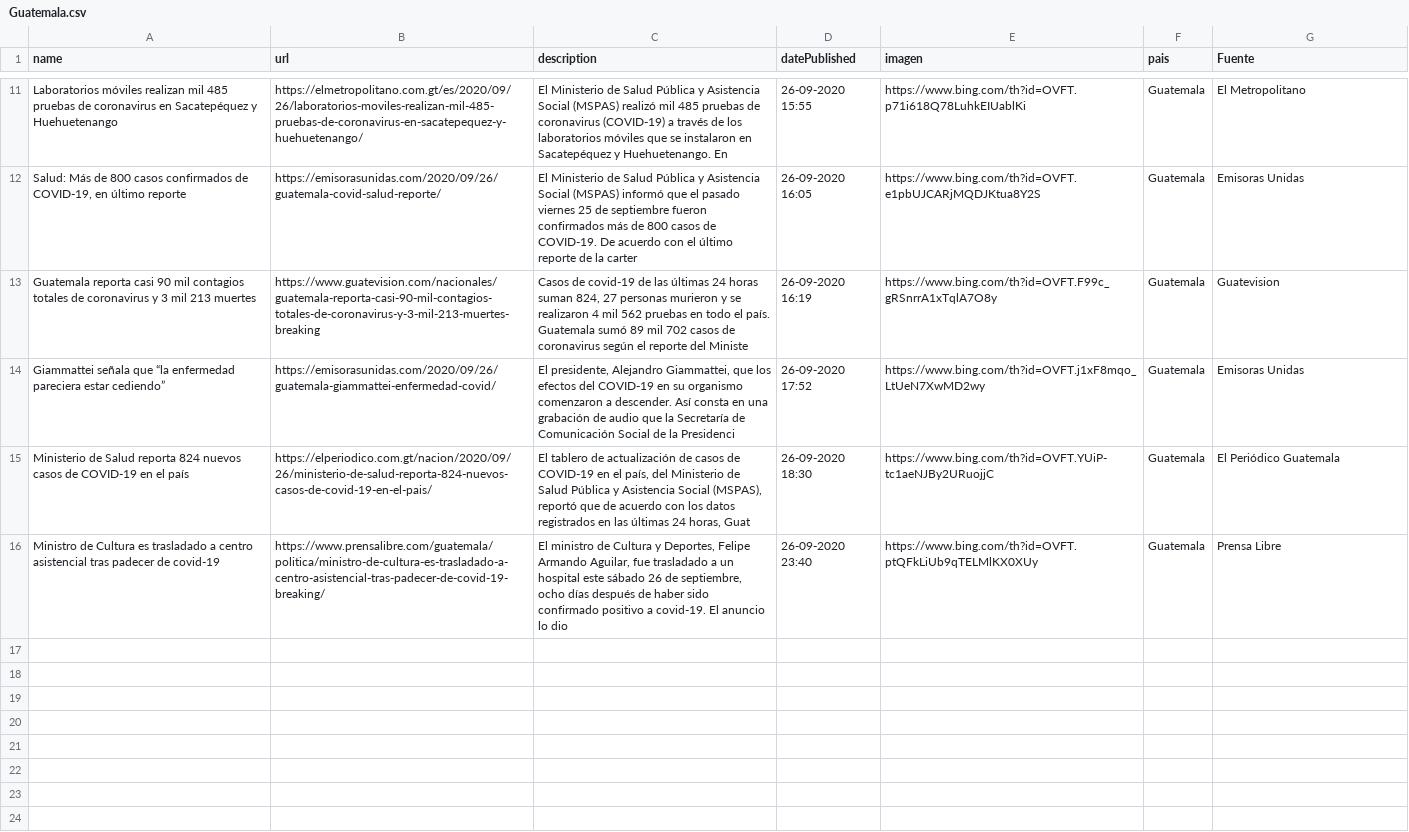
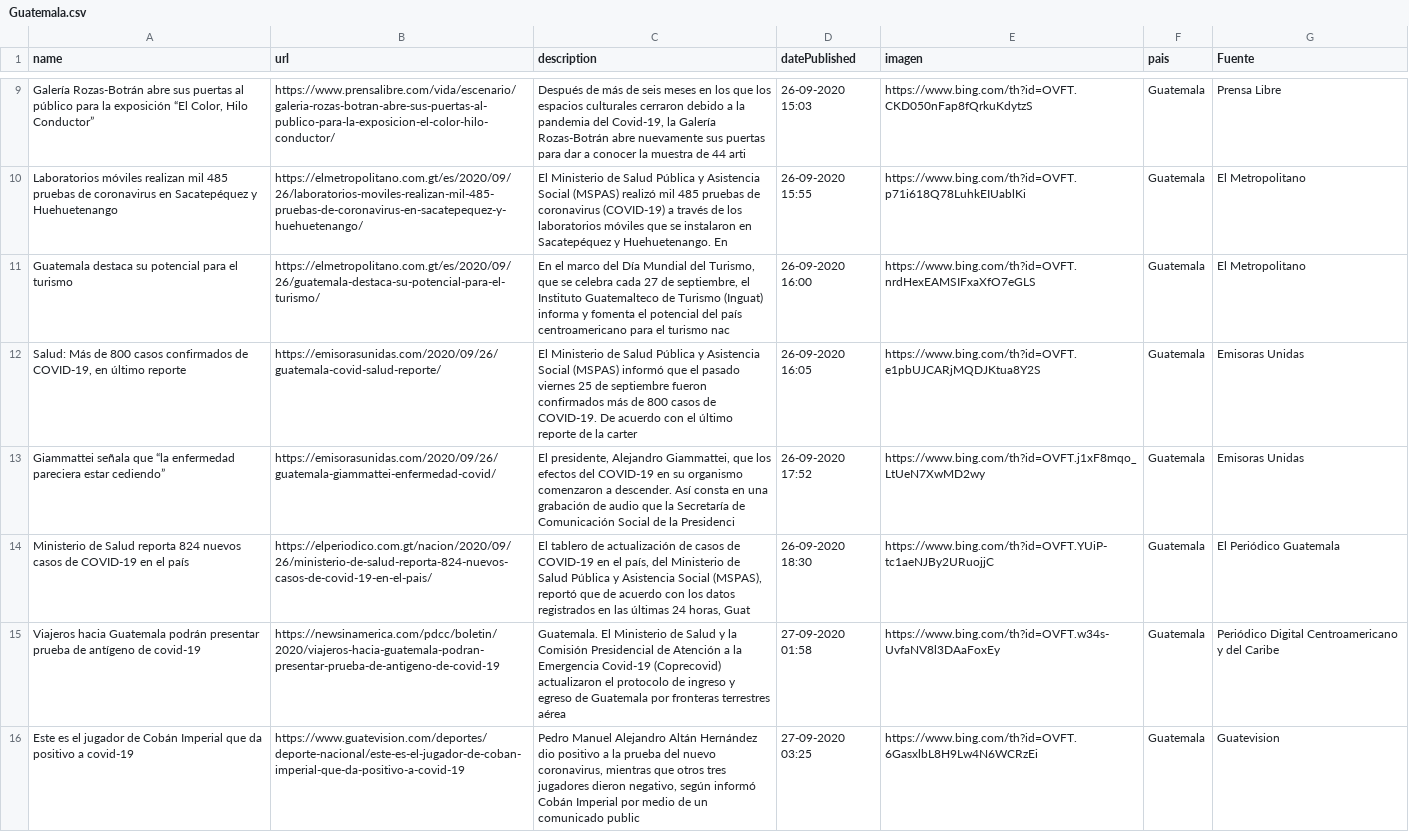
Before and after one commit to Sud-Austral/Datos_Guatemala, a CSV file: bing/news/Guatemala.csv, drawn as a sheet; only a part is shown, gaps mark what is left out; removed rows and columns are numbered as before the commit, all else as after; the diff covers the shown part only; the diff names each change by its address in the sheet, - before the commit and + after, or states it on an @@ line.

Commit message:
Update automatico via Actualizar 09-27-2020 04-23-07

```diff
--- a/bing/news/Guatemala.csv
+++ b/bing/news/Guatemala.csv
+row 9: Galería Rozas-Botrán abre sus puertas al público para la exposición “El Color, Hilo Conductor” | https://www.prensalibre.com/vida/escenario/galeria-rozas-botran-abre-sus-puertas-al-publico-para-la-exposicion-el-color-hilo-conductor/ | Después de más de seis meses en los que los espacios culturales cerraron debido a la pandemia del Covid-19, la Galería Rozas-Botrán abre nuevamente sus puertas para dar a conocer la muestra de 44 arti | 26-09-2020 15:03 | https://www.bing.com/th?id=OVFT.CKD050nFap8fQrkuKdytzS | Guatemala | Prensa Libre
+row 11: Guatemala destaca su potencial para el turismo | https://elmetropolitano.com.gt/es/2020/09/26/guatemala-destaca-su-potencial-para-el-turismo/ | En el marco del Día Mundial del Turismo, que se celebra cada 27 de septiembre, el Instituto Guatemalteco de Turismo (Inguat) informa y fomenta el potencial del país centroamericano para el turismo nac | 26-09-2020 16:00 | https://www.bing.com/th?id=OVFT.nrdHexEAMSIFxaXfO7eGLS | Guatemala | El Metropolitano
-row 13: Guatemala reporta casi 90 mil contagios totales de coronavirus y 3 mil 213 muertes | https://www.guatevision.com/nacionales/guatemala-reporta-casi-90-mil-contagios-totales-de-coronavirus-y-3-mil-213-muertes-breaking | Casos de covid-19 de las últimas 24 horas suman 824, 27 personas murieron y se realizaron 4 mil 562 pruebas en todo el país. Guatemala sumó 89 mil 702 casos de coronavirus según el reporte del Ministe | 26-09-2020 16:19 | https://www.bing.com/th?id=OVFT.F99c_gRSnrrA1xTqlA7O8y | Guatemala | Guatevision
-row 16: Ministro de Cultura es trasladado a centro asistencial tras padecer de covid-19 | https://www.prensalibre.com/guatemala/politica/ministro-de-cultura-es-trasladado-a-centro-asistencial-tras-padecer-de-covid-19-breaking/ | El ministro de Cultura y Deportes, Felipe Armando Aguilar, fue trasladado a un hospital este sábado 26 de septiembre, ocho días después de haber sido confirmado positivo a covid-19. El anuncio lo dio | 26-09-2020 23:40 | https://www.bing.com/th?id=OVFT.ptQFkLiUb9qTELMlKX0XUy | Guatemala | Prensa Libre
+row 15: Viajeros hacia Guatemala podrán presentar prueba de antígeno de covid-19 | https://newsinamerica.com/pdcc/boletin/2020/viajeros-hacia-guatemala-podran-presentar-prueba-de-antigeno-de-covid-19 | Guatemala. El Ministerio de Salud y la Comisión Presidencial de Atención a la Emergencia Covid-19 (Coprecovid) actualizaron el protocolo de ingreso y egreso de Guatemala por fronteras terrestres aérea | 27-09-2020 01:58 | https://www.bing.com/th?id=OVFT.w34s-UvfaNV8l3DAaFoxEy | Guatemala | Periódico Digital Centroamericano y del Caribe
+row 16: Este es el jugador de Cobán Imperial que da positivo a covid-19 | https://www.guatevision.com/deportes/deporte-nacional/este-es-el-jugador-de-coban-imperial-que-da-positivo-a-covid-19 | Pedro Manuel Alejandro Altán Hernández dio positivo a la prueba del nuevo coronavirus, mientras que otros tres jugadores dieron negativo, según informó Cobán Imperial por medio de un comunicado public | 27-09-2020 03:25 | https://www.bing.com/th?id=OVFT.6GasxlbL8H9Lw4N6WCRzEi | Guatemala | Guatevision
```
Also changed, not shown: 1 added row and 3 removed rows elsewhere in this file, Twitter/Tweet.csv.
